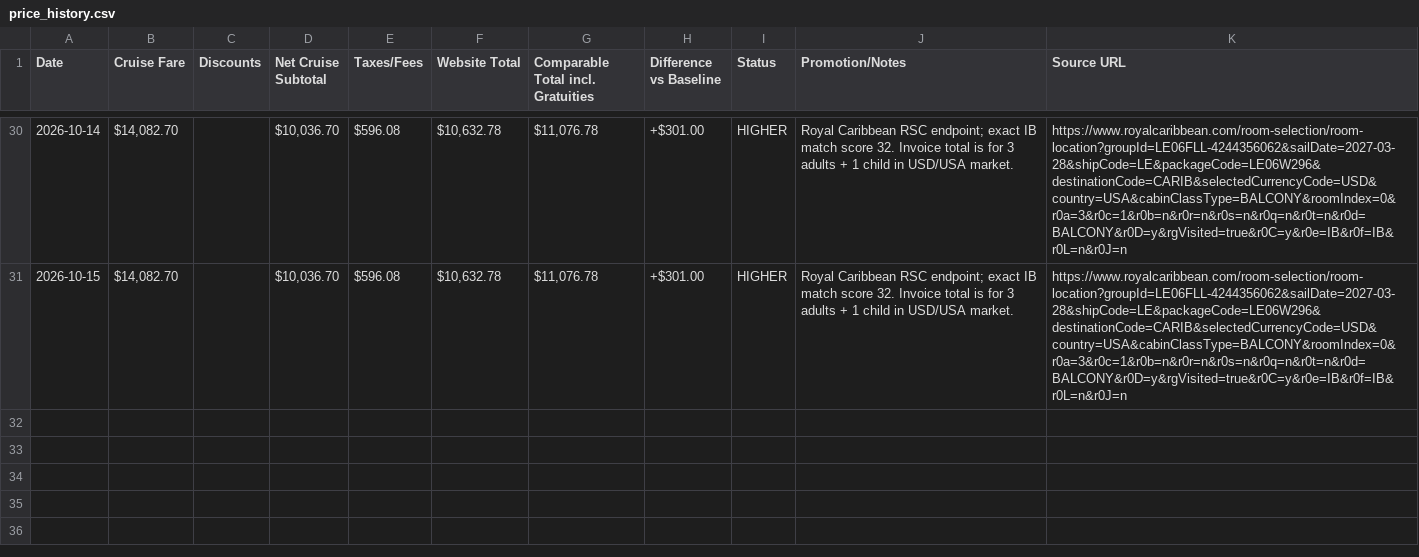
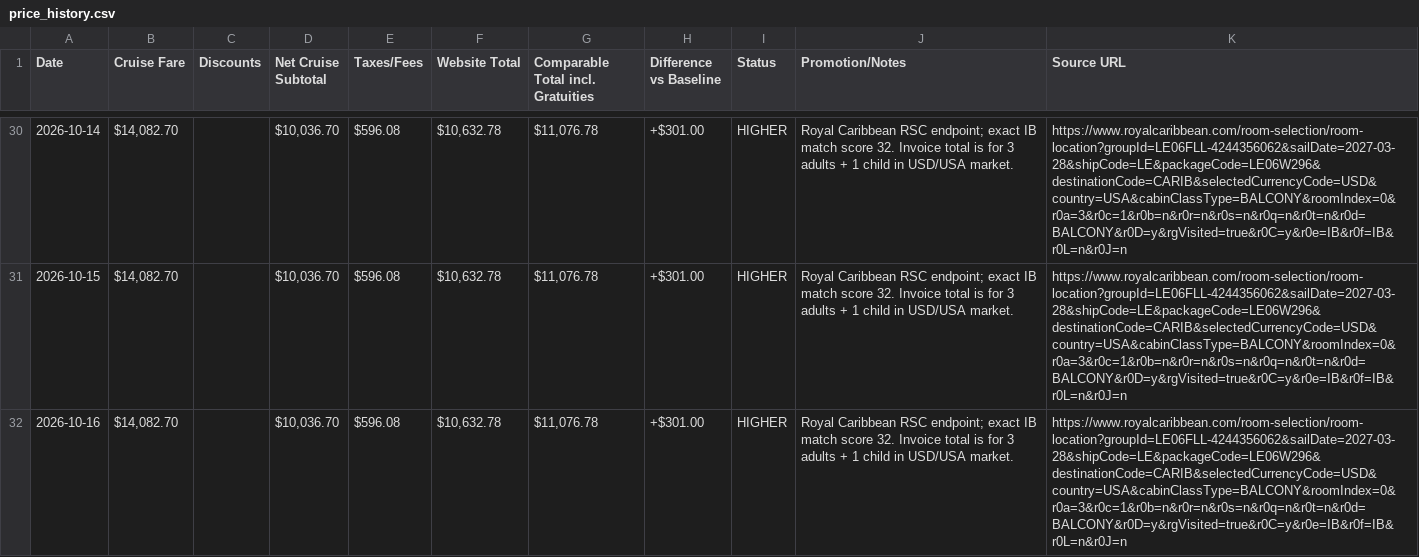
Before and after one commit to jpmauricio2906-bot/legend-cruise-price-watch, a CSV file: price_history.csv, drawn as a sheet; only a part is shown, gaps mark what is left out; the diff names each change by its address in the sheet, - before the commit and + after, or states it on an @@ line.

```diff
--- a/price_history.csv
+++ b/price_history.csv
+row 32: 2026-10-16 | $14,082.70 |  | $10,036.70 | $596.08 | $10,632.78 | $11,076.78 | +$301.00 | HIGHER | Royal Caribbean RSC endpoint; exact IB match score 32. Invoice total is for 3 adults + 1 child in USD/USA market. | https://www.royalcaribbean.com/room-selection/room-location?groupId=LE06FLL-4244356062&sailDate=2027-03-28&shipCode=LE&packageCode=LE06W296&destinationCode=CARIB&selectedCurrencyCode=USD&country=USA&cabinClassType=BALCONY&roomIndex=0&r0a=3&r0c=1&r0b=n&r0r=n&r0s=n&r0q=n&r0t=n&r0d=BALCONY&r0D=y&rgVisited=true&r0C=y&r0e=IB&r0f=IB&r0L=n&r0J=n
```
